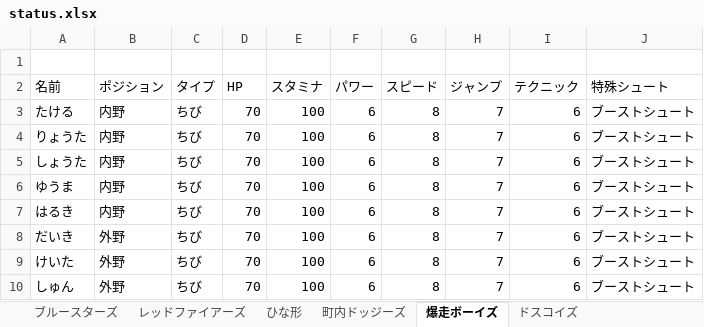
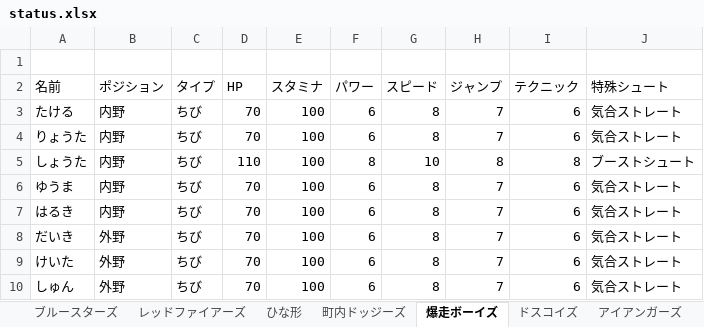
Before and after one commit to rhmgoto/newdodge, an Excel workbook: data/status.xlsx, sheet 爆走ボーイズ, drawn as a sheet; values as stored, in another font and other column widths than the file's, no borders; the diff names each change by its address in the sheet, - before the commit and + after, or states it on an @@ line.

```diff
--- a/data/status.xlsx (sheet 爆走ボーイズ)
+++ b/data/status.xlsx (sheet 爆走ボーイズ)
+sheet tab: アイアンガーズ
-J3:J4 (特殊シュート): ブーストシュート
+J3:J4 (特殊シュート): 気合ストレート
-D5 (HP): 70
+D5 (HP): 110
-F5 (パワー): 6
+F5 (パワー): 8
-G5 (スピード): 8
+G5 (スピード): 10
-H5 (ジャンプ): 7
+H5 (ジャンプ): 8
-I5 (テクニック): 6
+I5 (テクニック): 8
-J6:J10 (特殊シュート): ブーストシュート
+J6:J10 (特殊シュート): 気合ストレート
```
Also changed, not shown: sheet 町内ドッジーズ, sheet 日の丸ボンバーズ, sheet くいだおレンジャーズ, sheet アメリカンビッグボールズ, 3 other files.
